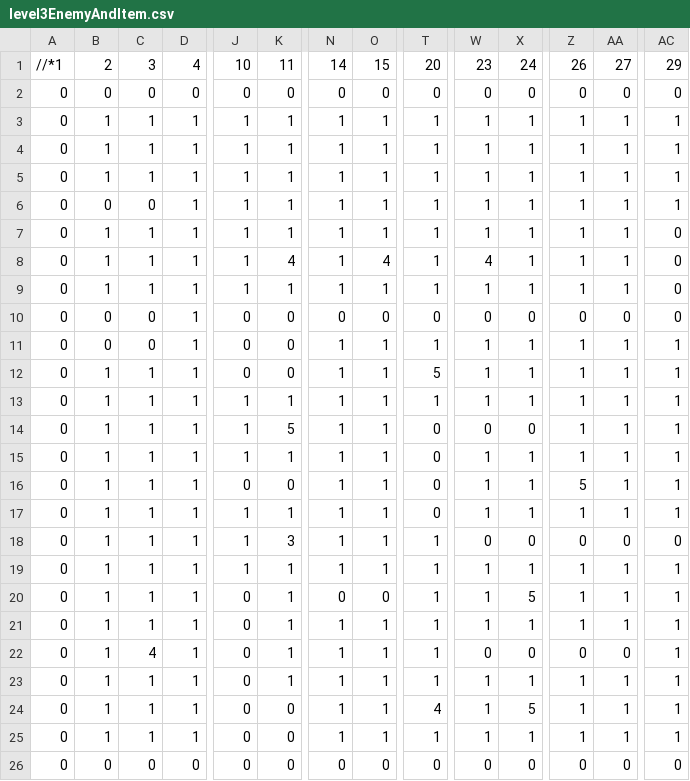
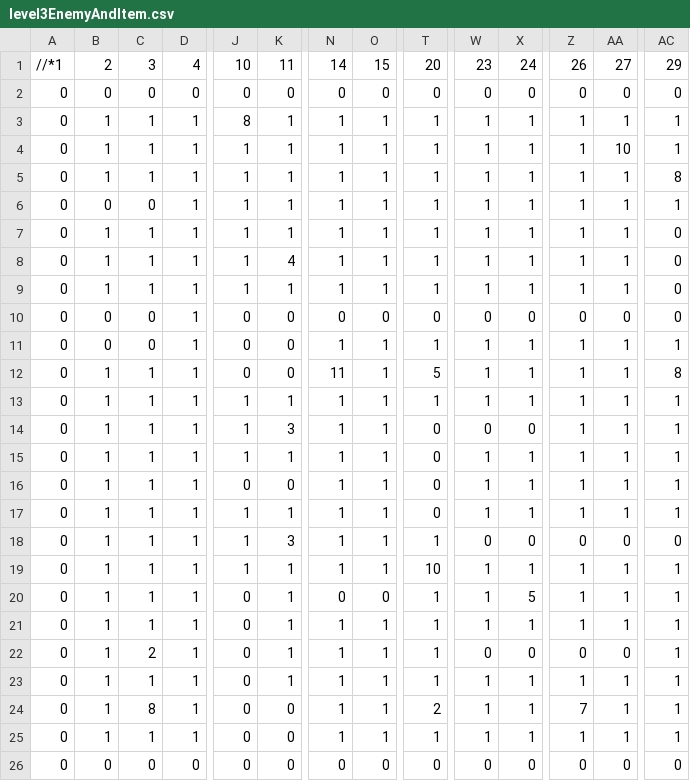
Before and after one commit to blazetrinity/SP3, a CSV file: Base/Csv/level3EnemyAndItem.csv, drawn as a sheet; only a part is shown, gaps mark what is left out; the diff names each change by its address in the sheet, - before the commit and + after, or states it on an @@ line.

Commit message:
Added completed level 1,2,3 Added change to story Level can be completed

```diff
--- a/Base/Csv/level3EnemyAndItem.csv
+++ b/Base/Csv/level3EnemyAndItem.csv
-J3: 1
+J3: 8
-AA4: 1
+AA4: 10
-AC5: 1
+AC5: 8
-O8: 4
+O8: 1
-W8: 4
+W8: 1
-N12: 1
+N12: 11
-AC12: 1
+AC12: 8
-K14: 5
+K14: 3
-Z16: 5
+Z16: 1
-T19: 1
+T19: 10
-C22: 4
+C22: 2
-C24: 1
+C24: 8
-T24: 4
+T24: 2
-X24: 5
+X24: 1
-Z24: 1
+Z24: 7
```
Also changed, not shown: Base/Csv/level1EnemyAndItem.csv, Base/Csv/level2EnemyAndItem.csv, 5 other files.
